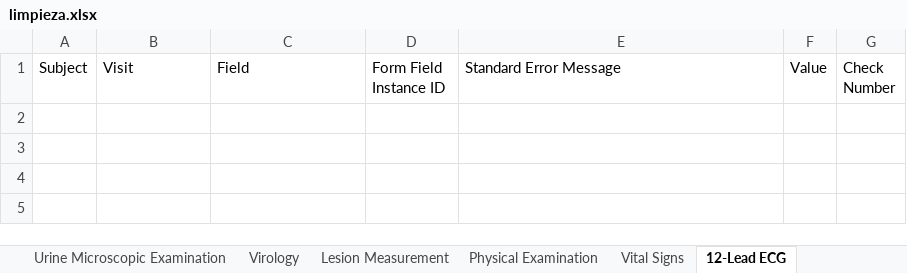
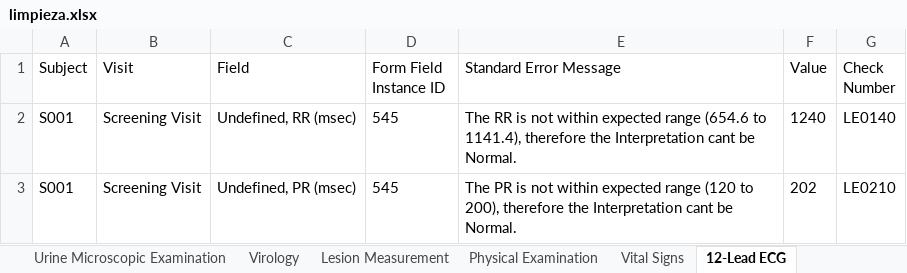
Before and after one commit to sebastiansossah/DNDI_cleaning_code, an Excel workbook: Program/output/limpieza.xlsx, sheet 12-Lead ECG, drawn as a sheet; values as stored, in another font and other column widths than the file's, no borders; the diff names each change by its address in the sheet, - before the commit and + after, or states it on an @@ line.

```diff
--- a/Program/output/limpieza.xlsx (sheet 12-Lead ECG)
+++ b/Program/output/limpieza.xlsx (sheet 12-Lead ECG)
+row 2: S001 | Screening Visit | Undefined, RR (msec) | 545 | The RR is not within expected range (654.6 to 1141.4), therefore the Interpretation cant be Normal. | 1240 | LE0140
+row 3: S001 | Screening Visit | Undefined, PR (msec) | 545 | The PR is not within expected range (120 to 200), therefore the Interpretation cant be Normal. | 202 | LE0210
```
Also changed, not shown: sheet CL - Hematology, sheet CL - Clinical Chemistry, sheet History cutane leishmaniasis, sheet Date of visit, sheet Physical Examination, sheet Urine Microscopic Examination, 2 more sheets, 6 other files.
